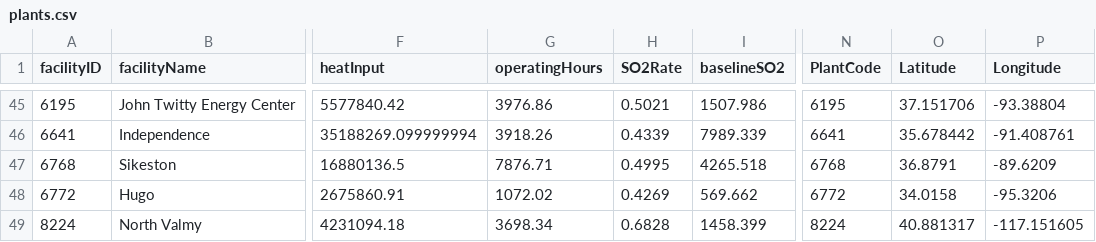
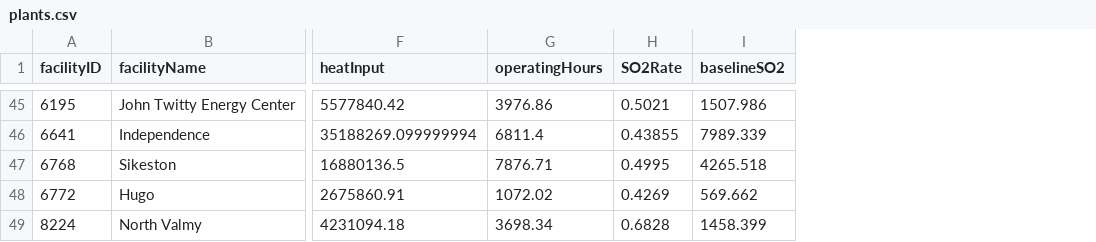
Before and after one commit to abhinav-sood/MECAQC, a CSV file: backend/data/plants.csv, drawn as a sheet; only a part is shown, gaps mark what is left out; the diff covers the shown part only; the diff names each change by its address in the sheet, - before the commit and + after, or states it on an @@ line.

```diff
--- a/backend/data/plants.csv
+++ b/backend/data/plants.csv
-column N (PlantCode), rows 45-49: 6195 | 6641 | 6768 | 6772 | 8224
-column O (Latitude), rows 45-49: 37.151706 | 35.678442 | 36.8791 | 34.0158 | 40.881317
-column P (Longitude), rows 45-49: -93.38804 | -91.408761 | -89.6209 | -95.3206 | -117.151605
-G46 (operatingHours): 3918.26
+G46 (operatingHours): 6811.4
-H46 (SO2Rate): 0.4339
+H46 (SO2Rate): 0.43855
```
Also changed, not shown: 58 edited cells elsewhere in this file, 4 other files.
